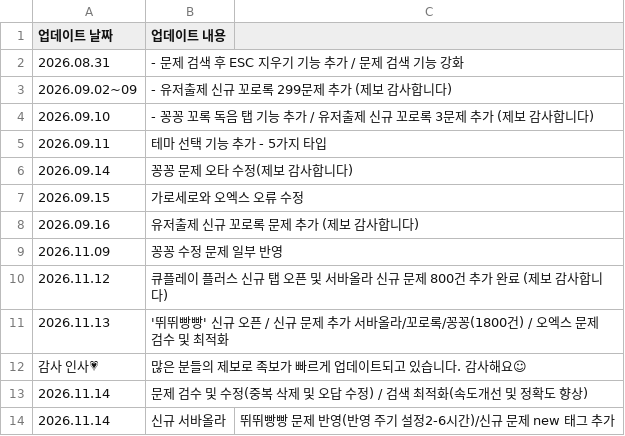
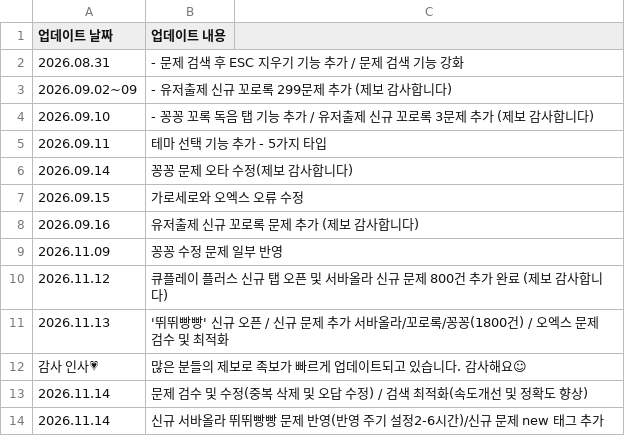
Before and after one commit to mingming-2/qplayquiz, a CSV file: notice.csv, drawn as a sheet; removed rows and columns are numbered as before the commit, all else as after; the diff names each change by its address in the sheet, - before the commit and + after, or states it on an @@ line.

Commit message:
Update notice.csv

```diff
--- a/notice.csv
+++ b/notice.csv
-row 14: 2026.11.14 | 신규 서바올라 | 뛰뛰빵빵 문제 반영(반영 주기 설정2-6시간)/신규 문제 new 태그 추가
+row 14: 2026.11.14 | 신규 서바올라 뛰뛰빵빵 문제 반영(반영 주기 설정2-6시간)/신규 문제 new 태그 추가
```
